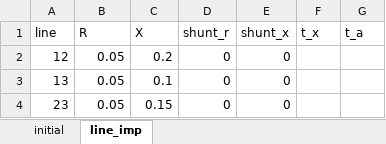
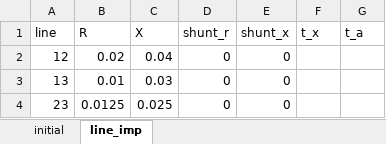
Before and after one commit to degrace1/PowerFlow, an Excel workbook: ex_nr.xlsx, sheet line_imp, drawn as a sheet; values as stored, in another font and other column widths than the file's, no borders; the diff names each change by its address in the sheet, - before the commit and + after, or states it on an @@ line.

```diff
--- a/ex_nr.xlsx (sheet line_imp)
+++ b/ex_nr.xlsx (sheet line_imp)
-B2 (R): 0.05
+B2 (R): 0.02
-C2 (X): 0.2
+C2 (X): 0.04
-B3 (R): 0.05
+B3 (R): 0.01
-C3 (X): 0.1
+C3 (X): 0.03
-B4 (R): 0.05
+B4 (R): 0.0125
-C4 (X): 0.15
+C4 (X): 0.025
```
Also changed, not shown: sheet initial, ex_nr_ex1.xlsx, ex_nr_ex2.xlsx, 2 other files.
